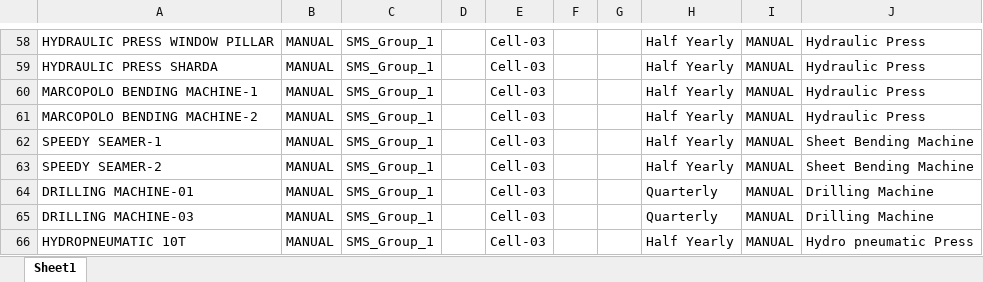
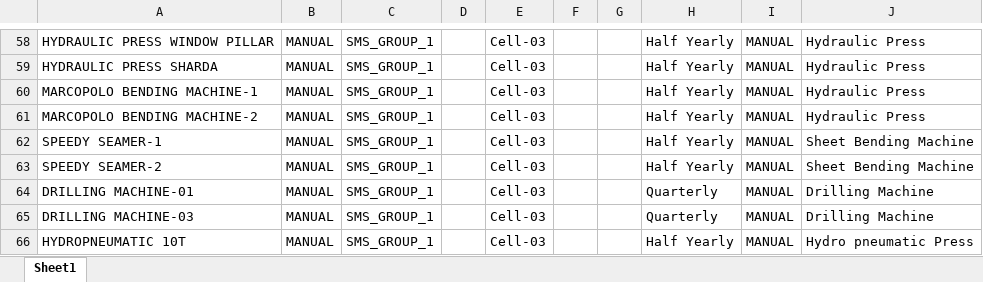
Before and after one commit to shwetahatwar/TMML-Server, an Excel workbook: documents/templates/bulk-upload/11-BulkUploadMachineDetails.xlsx, sheet Sheet1, drawn as a sheet; only a part is shown, gaps mark what is left out; values as stored, in another font and other column widths than the file's, no borders; the diff covers the shown part only; the diff names each change by its address in the sheet, - before the commit and + after, or states it on an @@ line.

```diff
--- a/documents/templates/bulk-upload/11-BulkUploadMachineDetails.xlsx (sheet Sheet1)
+++ b/documents/templates/bulk-upload/11-BulkUploadMachineDetails.xlsx (sheet Sheet1)
-C58:C66: SMS_Group_1
+C58:C66: SMS_GROUP_1
```
Also changed, not shown: 56 edited cells elsewhere in this sheet, 1 other file.
